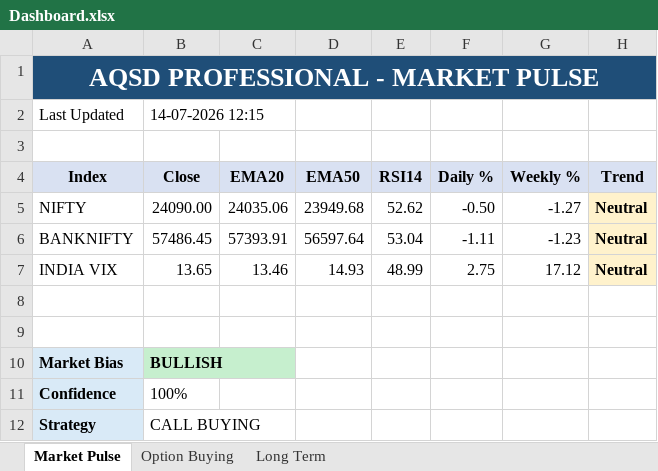
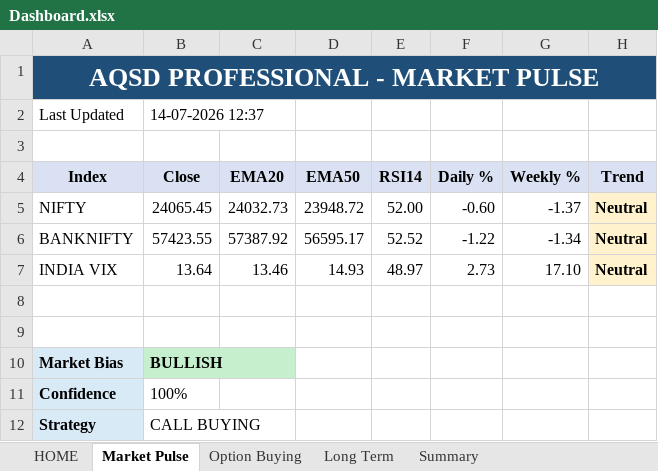
Before and after one commit to megha29875-ship-it/AQSD, an Excel workbook: Output/Dashboard.xlsx, sheet Market Pulse, drawn as a sheet; values as stored, in another font and other column widths than the file's, no borders; the diff names each change by its address in the sheet, - before the commit and + after, or states it on an @@ line.

```diff
--- a/Output/Dashboard.xlsx (sheet Market Pulse)
+++ b/Output/Dashboard.xlsx (sheet Market Pulse)
+sheet tab: HOME
+sheet tab: Summary
-B2 (Close): 14-07-2026 12:15
+B2 (Close): 14-07-2026 12:37
-B5 (Close): 24090.00
+B5 (Close): 24065.45
-C5 (EMA20): 24035.06
+C5 (EMA20): 24032.73
-D5 (EMA50): 23949.68
+D5 (EMA50): 23948.72
-E5 (RSI14): 52.62
+E5 (RSI14): 52.00
-F5 (Daily %): -0.50
+F5 (Daily %): -0.60
-G5 (Weekly %): -1.27
+G5 (Weekly %): -1.37
-B6 (Close): 57486.45
+B6 (Close): 57423.55
-C6 (EMA20): 57393.91
+C6 (EMA20): 57387.92
-D6 (EMA50): 56597.64
+D6 (EMA50): 56595.17
-E6 (RSI14): 53.04
+E6 (RSI14): 52.52
-F6 (Daily %): -1.11
+F6 (Daily %): -1.22
-G6 (Weekly %): -1.23
+G6 (Weekly %): -1.34
-B7 (Close): 13.65
+B7 (Close): 13.64
-E7 (RSI14): 48.99
+E7 (RSI14): 48.97
-F7 (Daily %): 2.75
+F7 (Daily %): 2.73
-G7 (Weekly %): 17.12
+G7 (Weekly %): 17.10
```
Also changed, not shown: sheet Option Buying, sheet Long Term, Data/FnO_Stocks.xlsx, Scripts/FnO_Stocks.xlsx, 3 other files.
